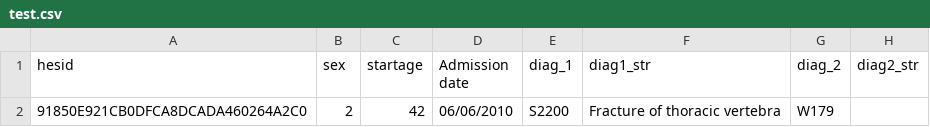
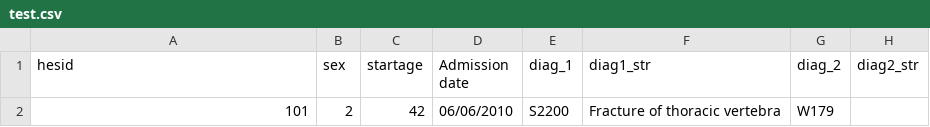
Before and after one commit to ChrisWroe/HES2SmartRDF, a CSV file: etc/test.csv, drawn as a sheet; only a part is shown; the diff names each change by its address in the sheet, - before the commit and + after, or states it on an @@ line.

```diff
--- a/etc/test.csv
+++ b/etc/test.csv
-A2 (hesid): 91850E921CB0DFCA8DCADA460264A2C0
+A2 (hesid): 101
```
Also changed, not shown: 14 other files.
